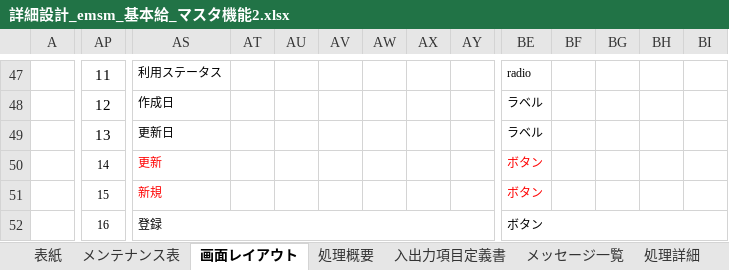
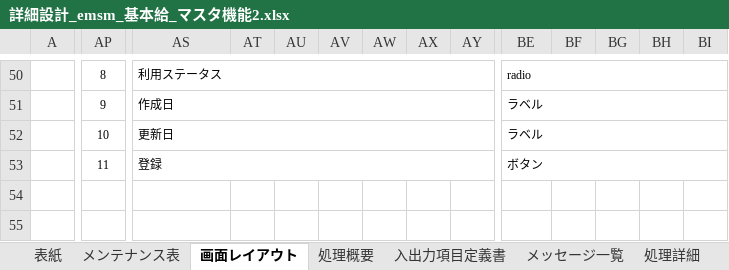
Before and after one commit to softtechSoft/ems, an Excel workbook: DOC/詳細設計書/詳細設計_emsm_基本給_マスタ機能2.xlsx, sheet 画面レイアウト, drawn as a sheet; only a part is shown, gaps mark what is left out; values as stored, in another font and other column widths than the file's, no borders; charts and pictures not drawn; removed rows and columns are numbered as before the commit, all else as after; rows hold the shown columns only; the diff covers the shown part only; the diff names each change by its address in the sheet, - before the commit and + after, or states it on an @@ line.

```diff
--- a/DOC/詳細設計書/詳細設計_emsm_基本給_マスタ機能2.xlsx (sheet 画面レイアウト)
+++ b/DOC/詳細設計書/詳細設計_emsm_基本給_マスタ機能2.xlsx (sheet 画面レイアウト)
-AP50: 11
+AP50: 8
@@ AP50:AP52 text size: smaller @@
+AS50:BD50 merged
+BE50:BI50 merged
-AP51: 12
+AP51: 9
+AS51:BD51 merged
+BE51:BI51 merged
-AP52: 13
+AP52: 10
+AS52:BD52 merged
+BE52:BI52 merged
-row 50:  | 14 | 更新 |  |  |  |  |  |  | ボタン
-row 51:  | 15 | 新規 |  |  |  |  |  |  | ボタン
-AP53: 16
+AP53: 11
```
Also changed, not shown: 24 added rows, 21 removed rows, 15 edited cells, cell formats and merged cells elsewhere in this sheet, sheet 入出力項目定義書, charts or pictures, 2 other files.
